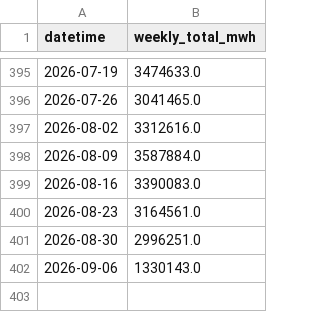
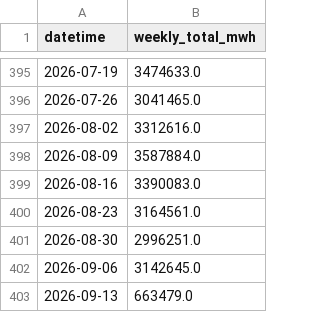
Before and after one commit to GaneshJainarain/NYISO-Energy-Demand-Forecasting, a CSV file: data/nyiso_weekly_demand.csv, drawn as a sheet; only a part is shown, gaps mark what is left out.

```diff
--- a/data/nyiso_weekly_demand.csv
+++ b/data/nyiso_weekly_demand.csv
@@ -401,2 +401,3 @@ datetime,weekly_total_mwh
 2026-08-30,2996251.0
-2026-09-06,1330143.0
+2026-09-06,3142645.0
+2026-09-13,663479.0
```
Also changed, not shown: data/nyiso_daily_features.csv, 4 other files.
